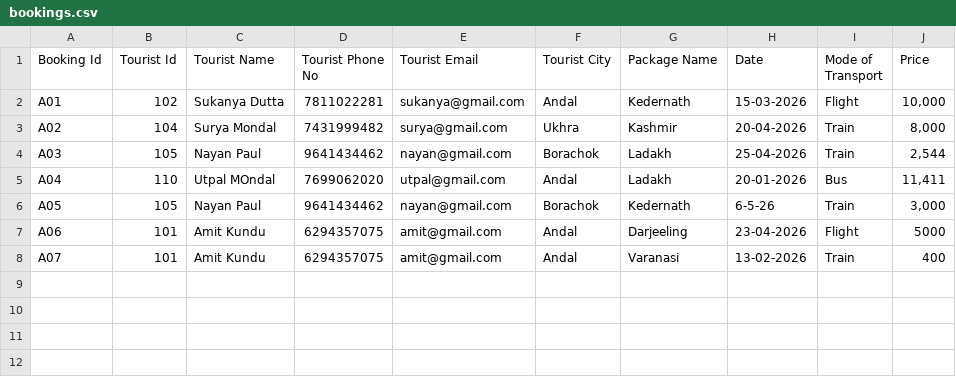
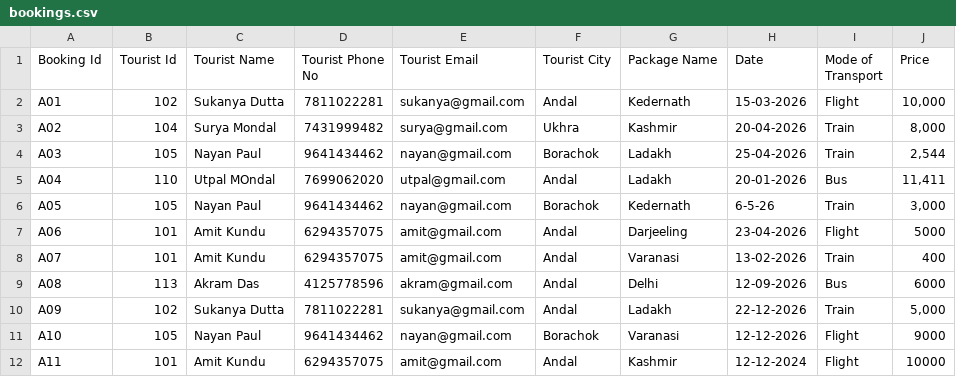
Before and after one commit to Sukanya-Dutta-SD/group-project-python, a CSV file: bookings.csv, drawn as a sheet; the diff names each change by its address in the sheet, - before the commit and + after, or states it on an @@ line.

Commit message:
commit from amit add number email date invalid detection functionality and add change the type of the chart

```diff
--- a/bookings.csv
+++ b/bookings.csv
+row 9: A08 | 113 | Akram Das | 4125778596 | akram@gmail.com | Andal | Delhi | 12-09-2026 | Bus | 6000
+row 10: A09 | 102 | Sukanya Dutta | 7811022281 | sukanya@gmail.com | Andal | Ladakh | 22-12-2026 | Train | 5,000
+row 11: A10 | 105 | Nayan Paul | 9641434462 | nayan@gmail.com | Borachok | Varanasi | 12-12-2026 | Flight | 9000
+row 12: A11 | 101 | Amit Kundu | 6294357075 | amit@gmail.com | Andal | Kashmir | 12-12-2024 | Flight | 10000
```
Also changed, not shown: tourists.csv, 1 other file.
